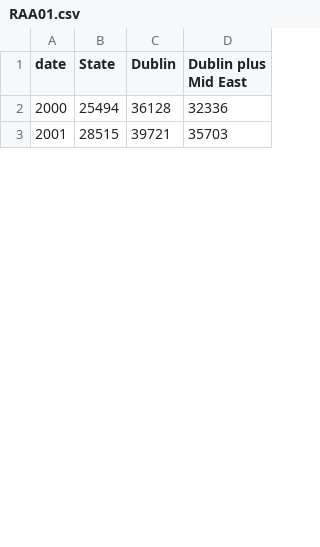
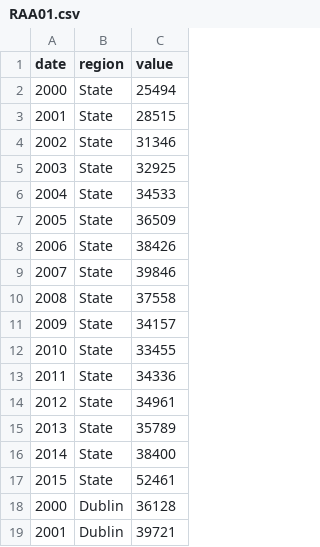
Before and after one commit to BuildingCityDashboards/bcd-dd-v2.1, a CSV file: public/data/Economy/RAA01.csv, drawn as a sheet; only a part is shown; removed rows and columns are numbered as before the commit, all else as after; the diff covers the shown part only; the diff names each change by its address in the sheet, - before the commit and + after, or states it on an @@ line.

```diff
--- a/public/data/Economy/RAA01.csv
+++ b/public/data/Economy/RAA01.csv
-column B (State), rows 2-3: 25494 | 28515
+column B (region), rows 18-19: Dublin | Dublin
-column D (Dublin plus Mid East), rows 2-3: 32336 | 35703
-C1: Dublin
+C1: value
+row 2: 2000 | State | 25494
+row 3: 2001 | State | 28515
+row 4: 2002 | State | 31346
+row 5: 2003 | State | 32925
+row 6: 2004 | State | 34533
+row 7: 2005 | State | 36509
+row 8: 2006 | State | 38426
+row 9: 2007 | State | 39846
+row 10: 2008 | State | 37558
+row 11: 2009 | State | 34157
+row 12: 2010 | State | 33455
+row 13: 2011 | State | 34336
+row 14: 2012 | State | 34961
+row 15: 2013 | State | 35789
+row 16: 2014 | State | 38400
+row 17: 2015 | State | 52461
```
Also changed, not shown: 16 added rows and 1 edited cell elsewhere in this file, public/data/Economy/SIA20.csv, public/data/Stories/Housing/Property_tax.csv, 25 other files.
